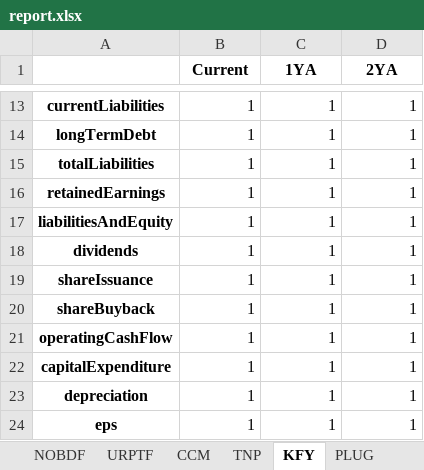
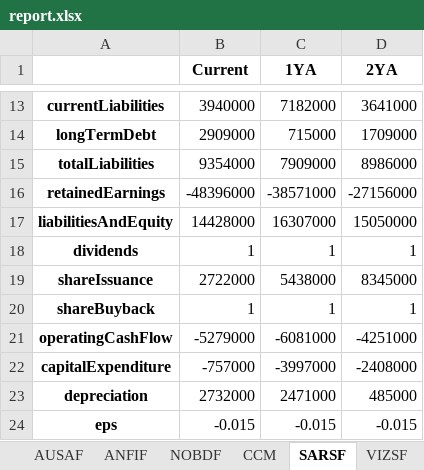
Before and after one commit to jackscochran/yahoo-finance-data-collecter, an Excel workbook: output/report.xlsx, sheet SARSF, drawn as a sheet; only a part is shown, gaps mark what is left out; values as stored, in another font and other column widths than the file's, no borders; the diff covers the shown part only; the diff names each change by its address in the sheet, - before the commit and + after, or states it on an @@ line.

```diff
--- a/output/report.xlsx (sheet SARSF)
+++ b/output/report.xlsx (sheet SARSF)
-sheet tab: KFY
+sheet tab: SARSF
-sheet tab: PLUG
+sheet tab: VIZSF
-sheet tab: URPTF
-sheet tab: TNP
+sheet tab: AUSAF
-B13 (Current): 1
+B13 (Current): 3940000
-C13 (1YA): 1
+C13 (1YA): 7182000
-D13 (2YA): 1
+D13 (2YA): 3641000
-B14 (Current): 1
+B14 (Current): 2909000
-C14 (1YA): 1
+C14 (1YA): 715000
-D14 (2YA): 1
+D14 (2YA): 1709000
-B15 (Current): 1
+B15 (Current): 9354000
-C15 (1YA): 1
+C15 (1YA): 7909000
-D15 (2YA): 1
+D15 (2YA): 8986000
-B16 (Current): 1
+B16 (Current): -48396000
-C16 (1YA): 1
+C16 (1YA): -38571000
-D16 (2YA): 1
+D16 (2YA): -27156000
-B17 (Current): 1
+B17 (Current): 14428000
-C17 (1YA): 1
+C17 (1YA): 16307000
-D17 (2YA): 1
+D17 (2YA): 15050000
-B19 (Current): 1
+B19 (Current): 2722000
-C19 (1YA): 1
+C19 (1YA): 5438000
-D19 (2YA): 1
+D19 (2YA): 8345000
-B21 (Current): 1
+B21 (Current): -5279000
-C21 (1YA): 1
+C21 (1YA): -6081000
-D21 (2YA): 1
+D21 (2YA): -4251000
-B22 (Current): 1
+B22 (Current): -757000
-C22 (1YA): 1
+C22 (1YA): -3997000
-D22 (2YA): 1
+D22 (2YA): -2408000
-B23 (Current): 1
+B23 (Current): 2732000
-C23 (1YA): 1
+C23 (1YA): 2471000
-D23 (2YA): 1
+D23 (2YA): 485000
-B24 (Current): 1
+B24 (Current): -0.015
-C24 (1YA): 1
+C24 (1YA): -0.015
-D24 (2YA): 1
+D24 (2YA): -0.015
```
Also changed, not shown: 32 edited cells elsewhere in this sheet, sheet Stocks Found, sheet CCM, sheet ANFIF, sheet VIZSF, sheet NOBDF, other sheet tabs, 1 other file.
